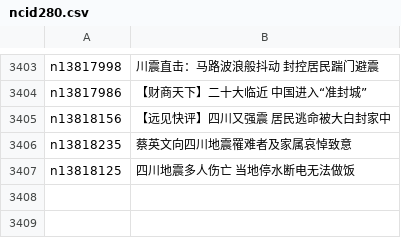
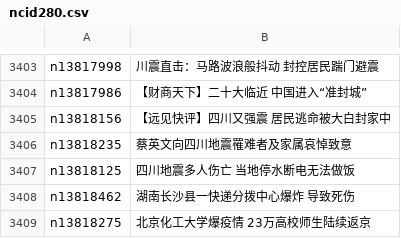
Before and after one commit to easy2view/epoch-news, a CSV file: indexes/ncid280.csv, drawn as a sheet; only a part is shown, gaps mark what is left out; the diff names each change by its address in the sheet, - before the commit and + after, or states it on an @@ line.

```diff
--- a/indexes/ncid280.csv
+++ b/indexes/ncid280.csv
+row 3408: n13818462 | 湖南长沙县一快递分拨中心爆炸 导致死伤
+row 3409: n13818275 | 北京化工大学爆疫情 23万高校师生陆续返京
```
Also changed, not shown: indexes/ncid1349361.csv, indexes/ncid277.csv, 31 other files.
